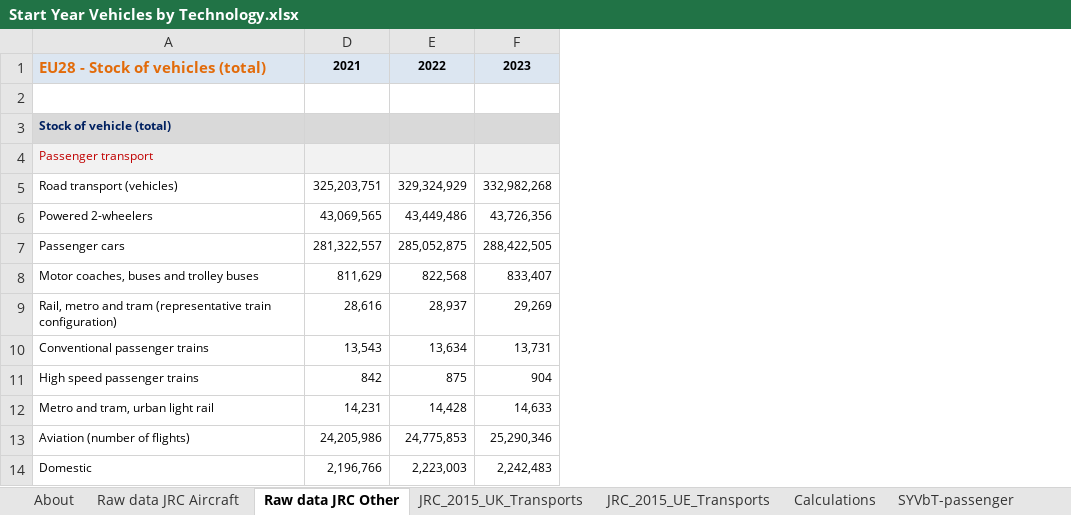
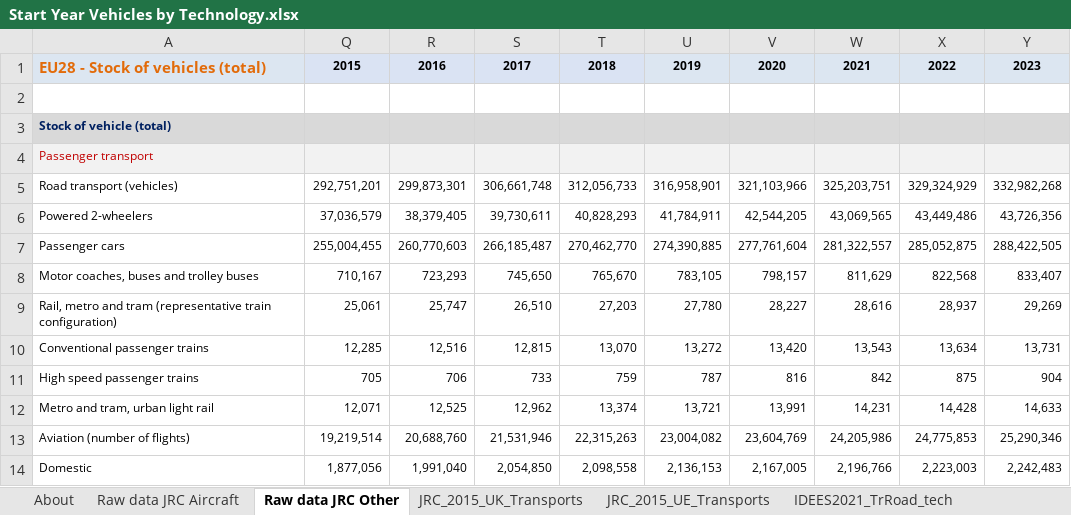
Before and after one commit to EnergyInnovation/eps-eu, an Excel workbook: InputData/trans/SYVbT/Start Year Vehicles by Technology.xlsx, sheet Raw data JRC Other, drawn as a sheet; only a part is shown; values as stored, in another font and other column widths than the file's, no borders; the diff names each change by its address in the sheet, - before the commit and + after, or states it on an @@ line.

Commit message:
Updates SYVbT to IDEES 2021 data where possible

```diff
--- a/InputData/trans/SYVbT/Start Year Vehicles by Technology.xlsx (sheet Raw data JRC Other)
+++ b/InputData/trans/SYVbT/Start Year Vehicles by Technology.xlsx (sheet Raw data JRC Other)
+sheet tab: IDEES2021_TrRoad_tech
+column Q, rows 1-14: 2015 |  |  |  | 292,751,201 | 37,036,579 | 255,004,455 | 710,167 | 25,061 | 12,285 | 705 | 12,071 | 19,219,514 | 1,877,056
+column R, rows 1-14: 2016 |  |  |  | 299,873,301 | 38,379,405 | 260,770,603 | 723,293 | 25,747 | 12,516 | 706 | 12,525 | 20,688,760 | 1,991,040
+column S, rows 1-14: 2017 |  |  |  | 306,661,748 | 39,730,611 | 266,185,487 | 745,650 | 26,510 | 12,815 | 733 | 12,962 | 21,531,946 | 2,054,850
+column T, rows 1-14: 2018 |  |  |  | 312,056,733 | 40,828,293 | 270,462,770 | 765,670 | 27,203 | 13,070 | 759 | 13,374 | 22,315,263 | 2,098,558
+column U, rows 1-14: 2019 |  |  |  | 316,958,901 | 41,784,911 | 274,390,885 | 783,105 | 27,780 | 13,272 | 787 | 13,721 | 23,004,082 | 2,136,153
+column V, rows 1-14: 2020 |  |  |  | 321,103,966 | 42,544,205 | 277,761,604 | 798,157 | 28,227 | 13,420 | 816 | 13,991 | 23,604,769 | 2,167,005
```
Also changed, not shown: sheet Calculations, sheet SYVbT-passenger, sheet About, sheet SYVbT-freight, other sheet tabs, formulas that keep their value, hidden cells, charts or pictures, 2 other files.
